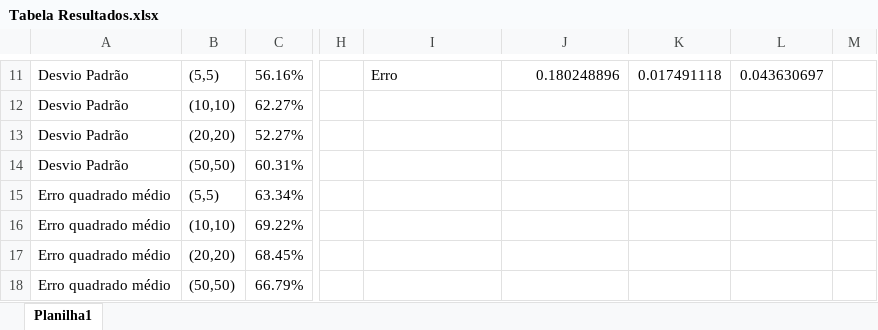
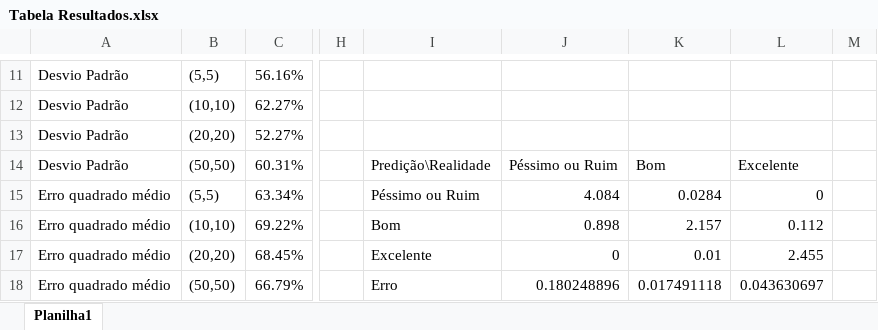
Before and after one commit to Riccellisp/ProjetoPecem, an Excel workbook: Carlos-SVMClassifier/Tabela Resultados.xlsx, sheet Planilha1, drawn as a sheet; only a part is shown, gaps mark what is left out; values as stored, in another font and other column widths than the file's, no borders; conditional formats and table styles not drawn; the diff covers the shown part only; the diff names each change by its address in the sheet, - before the commit and + after, or states it on an @@ line.

```diff
--- a/Carlos-SVMClassifier/Tabela Resultados.xlsx (sheet Planilha1)
+++ b/Carlos-SVMClassifier/Tabela Resultados.xlsx (sheet Planilha1)
-I11: Erro
+I11: (empty)
-J11: 0.180248896
+J11: (empty)
-K11: 0.017491118
+K11: (empty)
-L11: 0.043630697
+L11: (empty)
-I14: (empty)
+I14: Predição\Realidade
-J14: (empty)
+J14: Péssimo ou Ruim
-K14: (empty)
+K14: Bom
-L14: (empty)
+L14: Excelente
-I15: (empty)
+I15: Péssimo ou Ruim
-J15: (empty)
+J15: 4.084
-K15: (empty)
+K15: 0.0284
-L15: (empty)
+L15: 0
-I16: (empty)
+I16: Bom
-J16: (empty)
+J16: 0.898
-K16: (empty)
+K16: 2.157
-L16: (empty)
+L16: 0.112
-I17: (empty)
+I17: Excelente
-J17: (empty)
+J17: 0
-K17: (empty)
+K17: 0.01
-L17: (empty)
+L17: 2.455
-I18: (empty)
+I18: Erro
-J18: (empty)
+J18: 0.180248896
-K18: (empty)
+K18: 0.017491118
-L18: (empty)
+L18: 0.043630697
```
Also changed, not shown: 30 edited cells elsewhere in this sheet, 1 other file.
